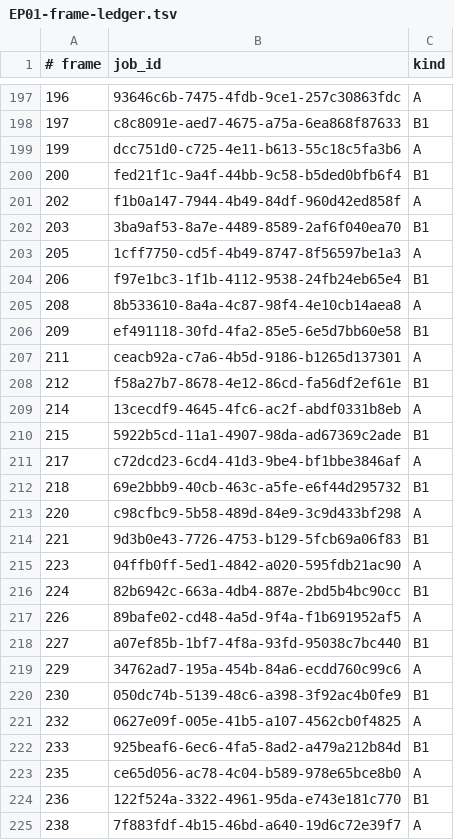
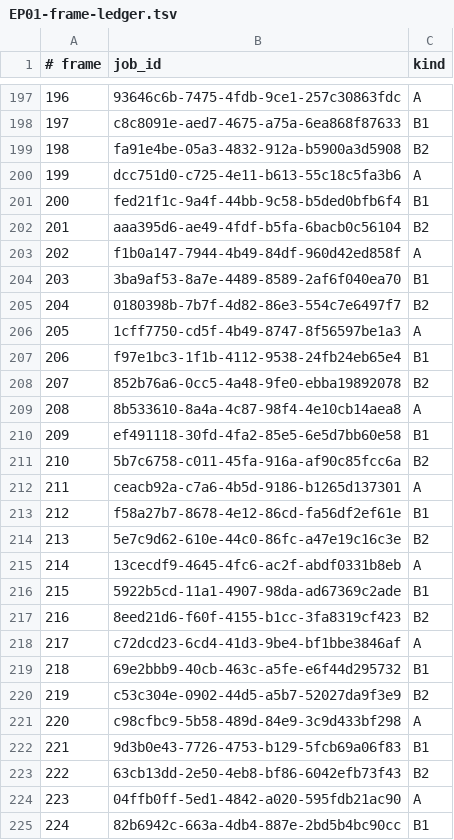
Before and after one commit to noahpatrick008-crypto/fictional-waffle, a TSV file: channel/production/EP01-frame-ledger.tsv, drawn as a sheet; only a part is shown, gaps mark what is left out; the shorter side is filled out with more unchanged rows; the diff covers the shown part only; the diff names each change by its address in the sheet, - before the commit and + after, or states it on an @@ line.

```diff
--- a/channel/production/EP01-frame-ledger.tsv
+++ b/channel/production/EP01-frame-ledger.tsv
+row 199: 198 | fa91e4be-05a3-4832-912a-b5900a3d5908 | B2
+row 202: 201 | aaa395d6-ae49-4fdf-b5fa-6bacb0c56104 | B2
+row 205: 204 | 0180398b-7b7f-4d82-86e3-554c7e6497f7 | B2
+row 208: 207 | 852b76a6-0cc5-4a48-9fe0-ebba19892078 | B2
+row 211: 210 | 5b7c6758-c011-45fa-916a-af90c85fcc6a | B2
+row 214: 213 | 5e7c9d62-610e-44c0-86fc-a47e19c16c3e | B2
+row 217: 216 | 8eed21d6-f60f-4155-b1cc-3fa8319cf423 | B2
+row 220: 219 | c53c304e-0902-44d5-a5b7-52027da9f3e9 | B2
+row 223: 222 | 63cb13dd-2e50-4eb8-bf86-6042efb73f43 | B2
```
Also changed, not shown: 7 added rows elsewhere in this file.
